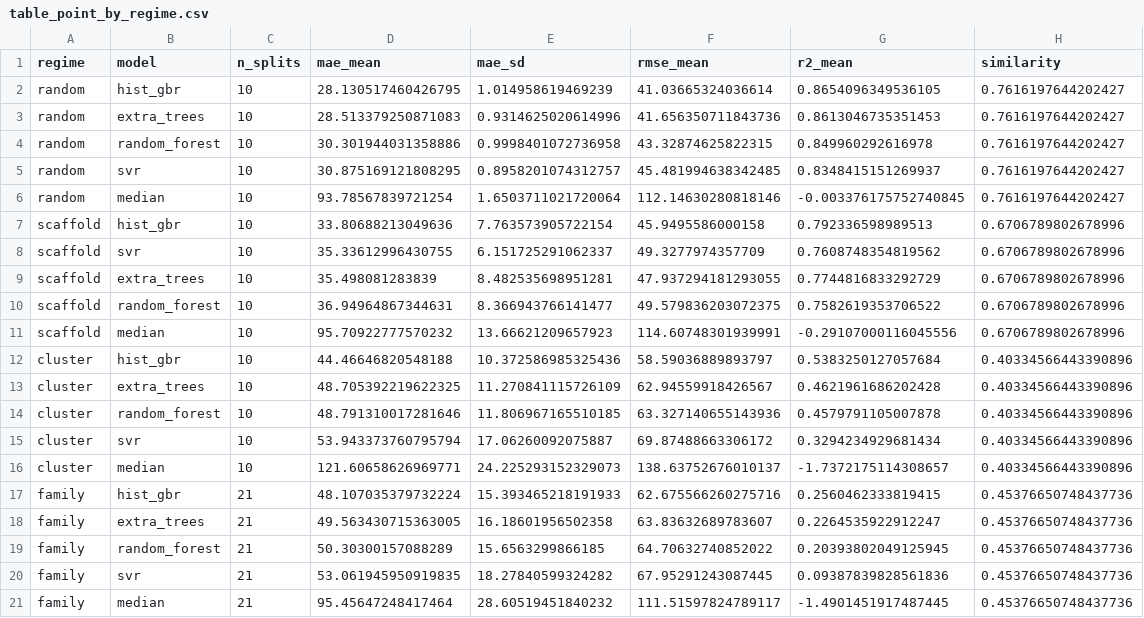
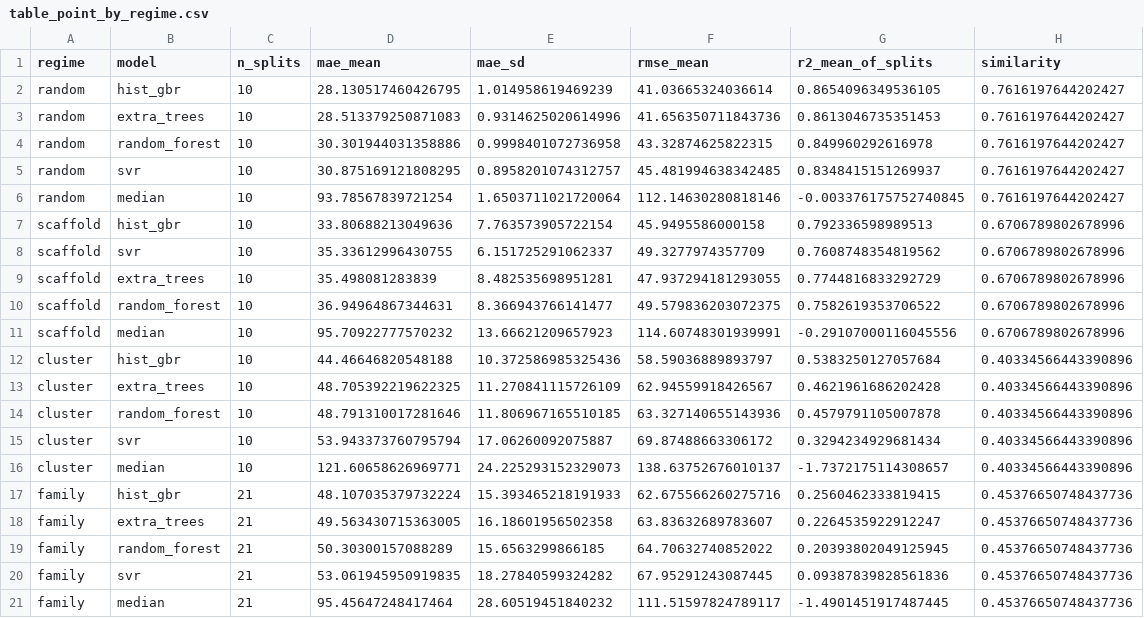
Before and after one commit to Rugvedhs/spectrasense, a CSV file: polymer-tg-benchmark/results/table_point_by_regime.csv, drawn as a sheet.

```diff
--- a/polymer-tg-benchmark/results/table_point_by_regime.csv
+++ b/polymer-tg-benchmark/results/table_point_by_regime.csv
@@ -1,2 +1,2 @@
-regime,model,n_splits,mae_mean,mae_sd,rmse_mean,r2_mean,similarity
+regime,model,n_splits,mae_mean,mae_sd,rmse_mean,r2_mean_of_splits,similarity
 random,hist_gbr,10,28.130517460426795,1.014958619469239,41.03665324036614,0.8654096349536105,0.7616197644202427
```
Also changed, not shown: 17 other files.
